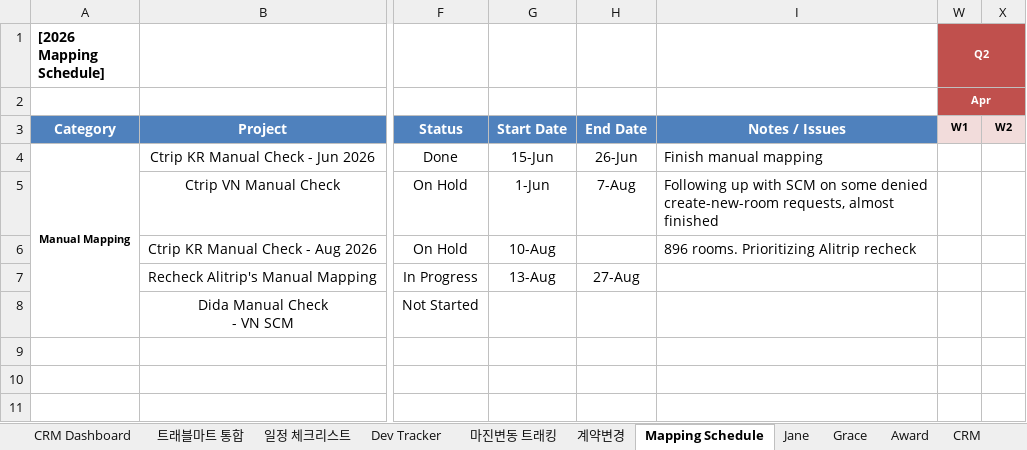
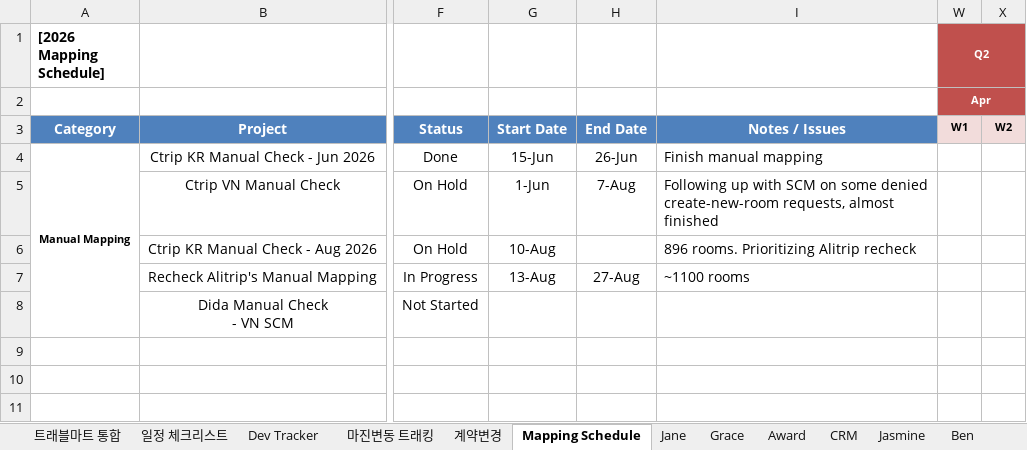
Before and after one commit to bstars00-rgb/Dev-Tracker, an Excel workbook: data/Dev_Schedule.xlsx, sheet Mapping Schedule, drawn as a sheet; only a part is shown, gaps mark what is left out; values as stored, in another font and other column widths than the file's, no borders; conditional formats not drawn; the diff names each change by its address in the sheet, - before the commit and + after, or states it on an @@ line.

```diff
--- a/data/Dev_Schedule.xlsx (sheet Mapping Schedule)
+++ b/data/Dev_Schedule.xlsx (sheet Mapping Schedule)
-sheet tab: CRM Dashboard
-I7: (empty)
+I7: ~1100 rooms
```
Also changed, not shown: sheet Dev Tracker, sheet Jane, formulas that keep their value, charts or pictures, 4 other files.
